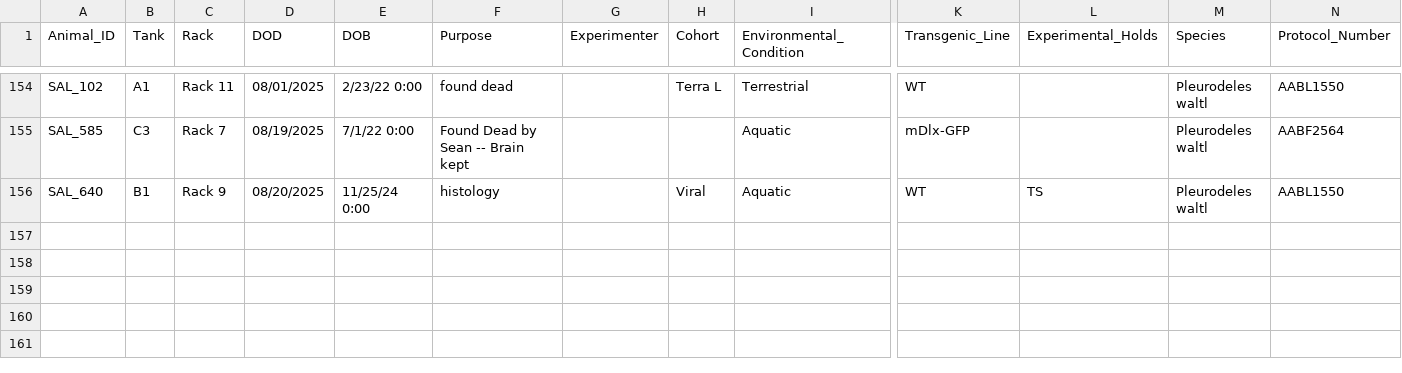
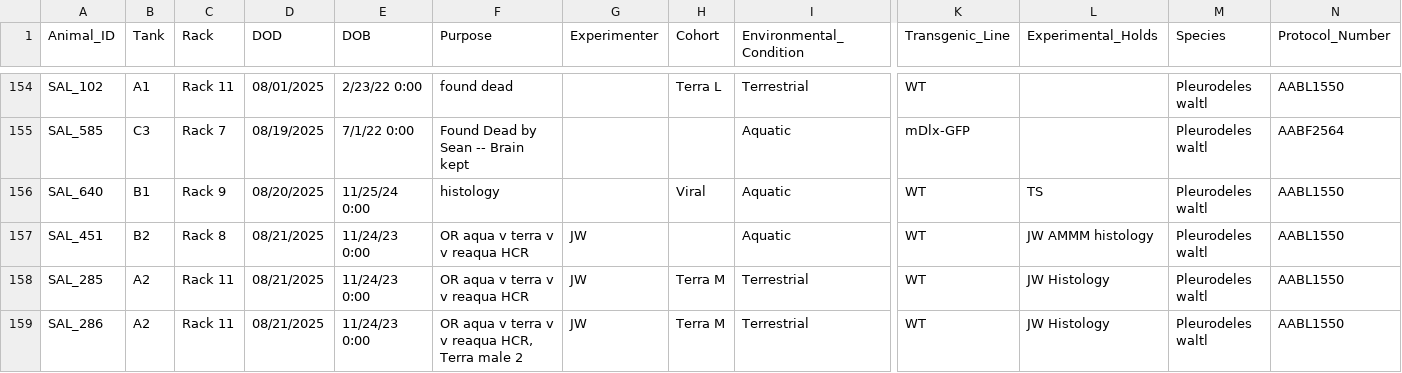
Before and after one commit to jamiewoych/pleuro-parser, a CSV file: euthanasia_log.csv, drawn as a sheet; only a part is shown, gaps mark what is left out; rows hold the shown columns only; the diff names each change by its address in the sheet, - before the commit and + after, or states it on an @@ line.

```diff
--- a/euthanasia_log.csv
+++ b/euthanasia_log.csv
+row 157: SAL_451 | B2 | Rack 8 | 08/21/2025 | 11/24/23 0:00 | OR aqua v terra v v reaqua HCR | JW |  | Aquatic | WT | JW AMMM histology | Pleurodeles waltl | AABL1550
+row 158: SAL_285 | A2 | Rack 11 | 08/21/2025 | 11/24/23 0:00 | OR aqua v terra v v reaqua HCR | JW | Terra M | Terrestrial | WT | JW Histology | Pleurodeles waltl | AABL1550
+row 159: SAL_286 | A2 | Rack 11 | 08/21/2025 | 11/24/23 0:00 | OR aqua v terra v v reaqua HCR, Terra male 2 | JW | Terra M | Terrestrial | WT | JW Histology | Pleurodeles waltl | AABL1550
```
Also changed, not shown: 1 other file.
